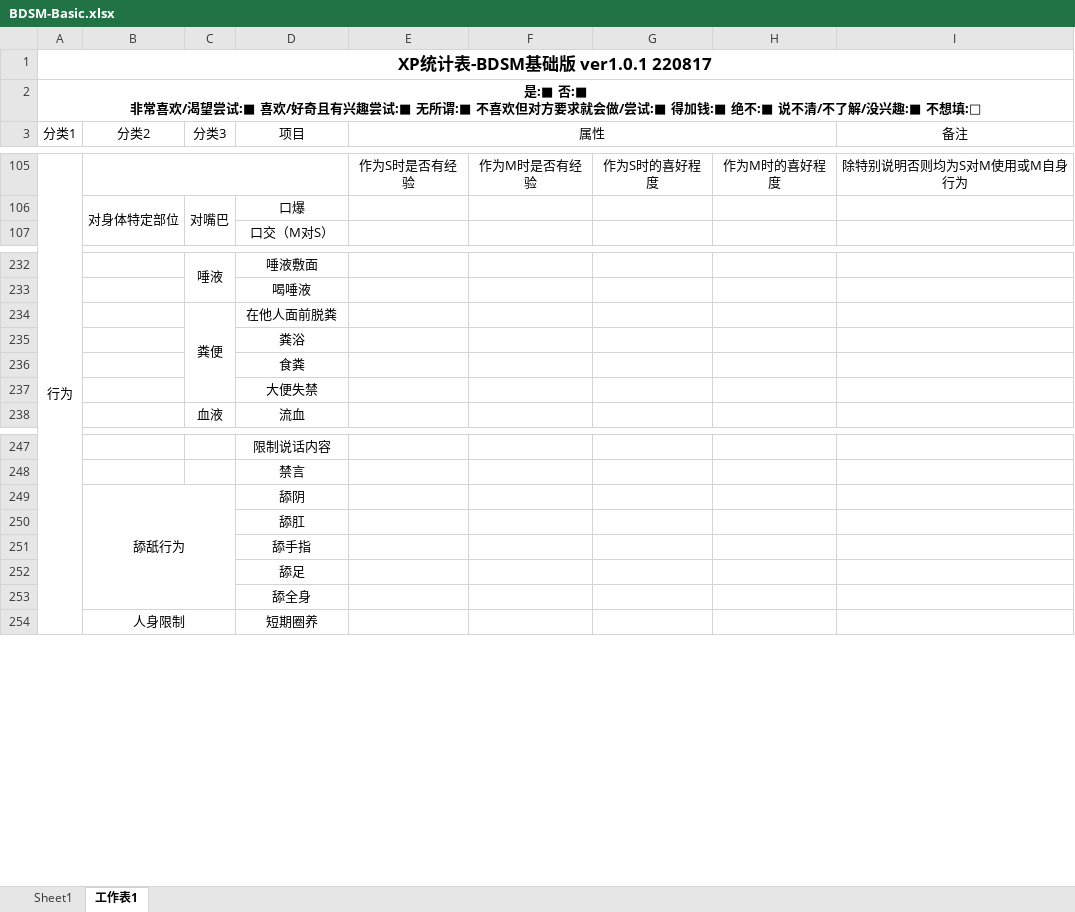
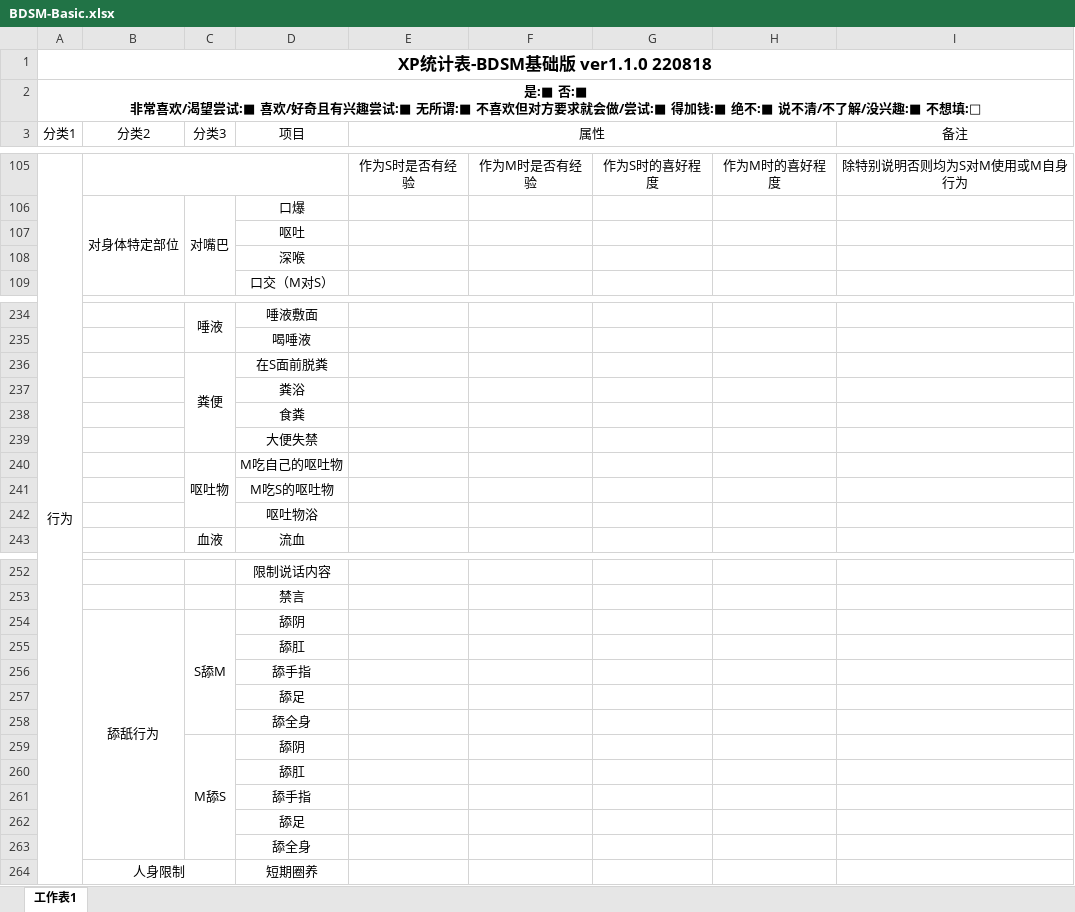
Before and after one commit to XiyuMomo/XP, an Excel workbook: BDSM-Basic.xlsx, sheet 工作表1, drawn as a sheet; only a part is shown, gaps mark what is left out; values as stored, in another font and other column widths than the file's, no borders; removed rows and columns are numbered as before the commit, all else as after; the diff covers the shown part only; the diff names each change by its address in the sheet, - before the commit and + after, or states it on an @@ line.

```diff
--- a/BDSM-Basic.xlsx (sheet 工作表1)
+++ b/BDSM-Basic.xlsx (sheet 工作表1)
-sheet tab: Sheet1
-A1 (分类1): XP统计表-BDSM基础版 ver1.0.1 220817
+A1 (分类1): XP统计表-BDSM基础版 ver1.1.0 220818
+row 107:  |  |  | 呕吐
+row 108:  |  |  | 深喉
-D236 (项目): 在他人面前脱粪
+D236 (项目): 在S面前脱粪
+row 240:  |  | 呕吐物 | M吃自己的呕吐物
+row 241:  |  |  | M吃S的呕吐物
+row 242:  |  |  | 呕吐物浴
-B249:C253 merged
+B254:B263 merged
-C254 (分类3): (empty)
+C254 (分类3): S舔M
+C254:C258 merged
+row 255:  |  |  | 舔肛
+row 256:  |  |  | 舔手指
+row 257:  |  |  | 舔足
+row 258:  |  |  | 舔全身
+row 259:  |  | M舔S | 舔阴
```
Also changed, not shown: 1 edited cell elsewhere in this sheet, 1 other file.
